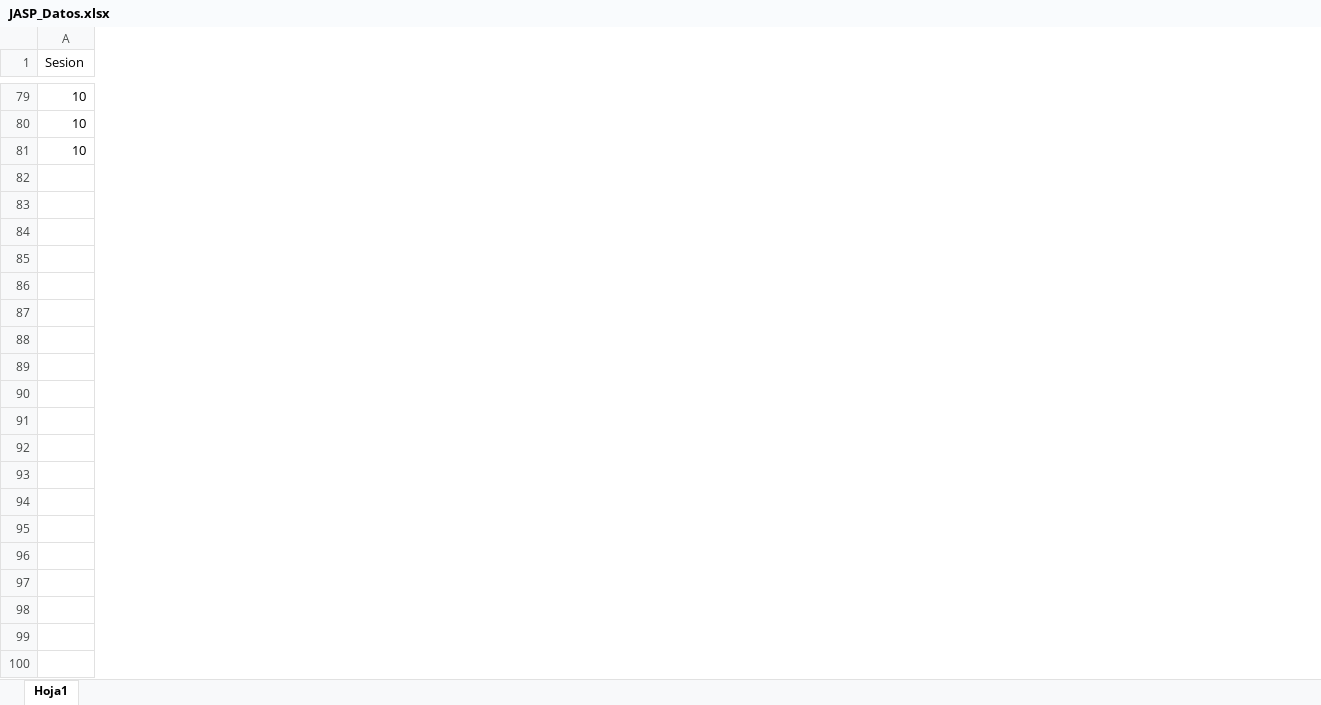
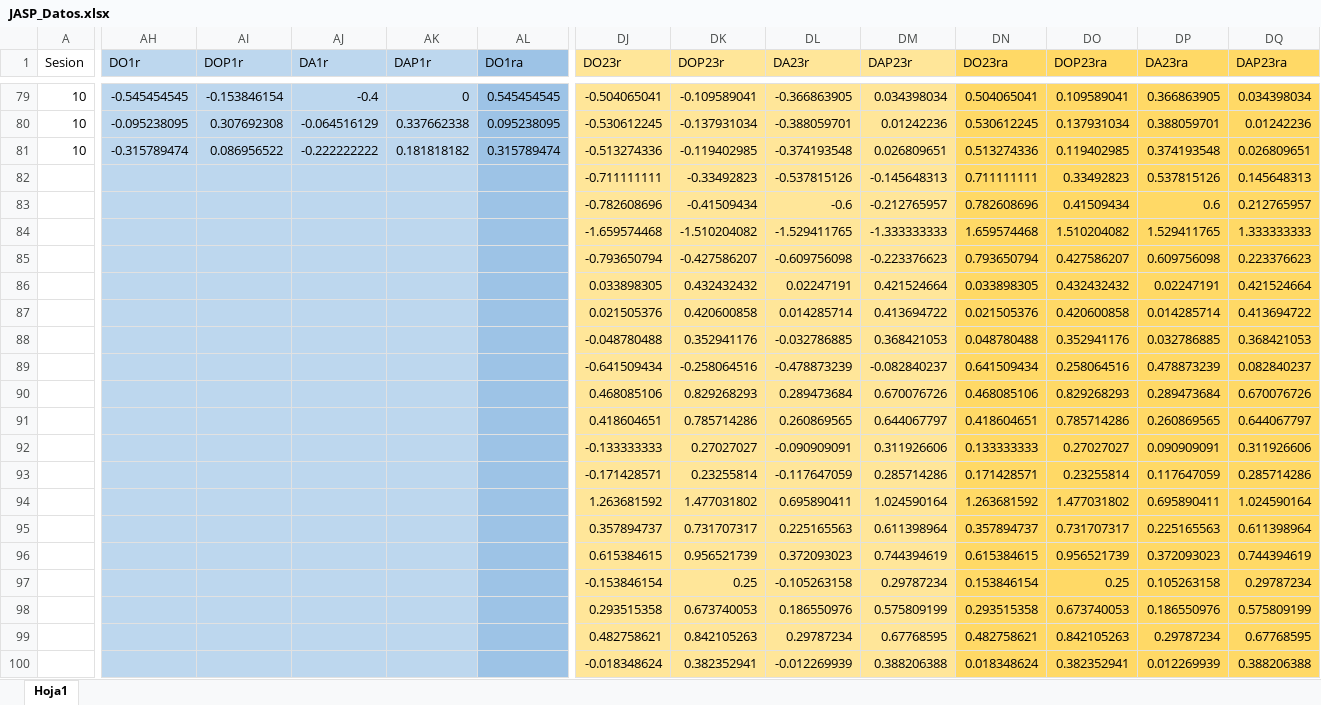
Before and after one commit to JaimeIsFar/Jaime_Lab25, an Excel workbook: Datos/JASP_Datos.xlsx, sheet Hoja1, drawn as a sheet; only a part is shown, gaps mark what is left out; values as stored, in another font and other column widths than the file's, no borders; rows hold the shown columns only; the diff covers the shown part only; the diff names each change by its address in the sheet, - before the commit and + after, or states it on an @@ line.

```diff
--- a/Datos/JASP_Datos.xlsx (sheet Hoja1)
+++ b/Datos/JASP_Datos.xlsx (sheet Hoja1)
+column AH (DO1r), rows 79-81: -0.545454545 | -0.095238095 | -0.315789474
+column AI (DOP1r), rows 79-81: -0.153846154 | 0.307692308 | 0.086956522
+column AJ (DA1r), rows 79-81: -0.4 | -0.064516129 | -0.222222222
+column AK (DAP1r), rows 79-81: 0 | 0.337662338 | 0.181818182
+column AL (DO1ra), rows 79-81: 0.545454545 | 0.095238095 | 0.315789474
+column DJ (DO23r), rows 79-81: -0.504065041 | -0.530612245 | -0.513274336
+column DK (DOP23r), rows 79-81: -0.109589041 | -0.137931034 | -0.119402985
+column DL (DA23r), rows 79-81: -0.366863905 | -0.388059701 | -0.374193548
+column DM (DAP23r), rows 79-81: 0.034398034 | 0.01242236 | 0.026809651
+column DN (DO23ra), rows 79-81: 0.504065041 | 0.530612245 | 0.513274336
+column DO (DOP23ra), rows 79-81: 0.109589041 | 0.137931034 | 0.119402985
+column DP (DA23ra), rows 79-81: 0.366863905 | 0.388059701 | 0.374193548
+column DQ (DAP23ra), rows 79-81: 0.034398034 | 0.01242236 | 0.026809651
+row 82:  |  |  |  |  |  | -0.711111111 | -0.33492823 | -0.537815126 | -0.145648313 | 0.711111111 | 0.33492823 | 0.537815126 | 0.145648313
+row 83:  |  |  |  |  |  | -0.782608696 | -0.41509434 | -0.6 | -0.212765957 | 0.782608696 | 0.41509434 | 0.6 | 0.212765957
+row 84:  |  |  |  |  |  | -1.659574468 | -1.510204082 | -1.529411765 | -1.333333333 | 1.659574468 | 1.510204082 | 1.529411765 | 1.333333333
+row 85:  |  |  |  |  |  | -0.793650794 | -0.427586207 | -0.609756098 | -0.223376623 | 0.793650794 | 0.427586207 | 0.609756098 | 0.223376623
+row 86:  |  |  |  |  |  | 0.033898305 | 0.432432432 | 0.02247191 | 0.421524664 | 0.033898305 | 0.432432432 | 0.02247191 | 0.421524664
+row 87:  |  |  |  |  |  | 0.021505376 | 0.420600858 | 0.014285714 | 0.413694722 | 0.021505376 | 0.420600858 | 0.014285714 | 0.413694722
+row 88:  |  |  |  |  |  | -0.048780488 | 0.352941176 | -0.032786885 | 0.368421053 | 0.048780488 | 0.352941176 | 0.032786885 | 0.368421053
+row 89:  |  |  |  |  |  | -0.641509434 | -0.258064516 | -0.478873239 | -0.082840237 | 0.641509434 | 0.258064516 | 0.478873239 | 0.082840237
+row 90:  |  |  |  |  |  | 0.468085106 | 0.829268293 | 0.289473684 | 0.670076726 | 0.468085106 | 0.829268293 | 0.289473684 | 0.670076726
+row 91:  |  |  |  |  |  | 0.418604651 | 0.785714286 | 0.260869565 | 0.644067797 | 0.418604651 | 0.785714286 | 0.260869565 | 0.644067797
+row 92:  |  |  |  |  |  | -0.133333333 | 0.27027027 | -0.090909091 | 0.311926606 | 0.133333333 | 0.27027027 | 0.090909091 | 0.311926606
+row 93:  |  |  |  |  |  | -0.171428571 | 0.23255814 | -0.117647059 | 0.285714286 | 0.171428571 | 0.23255814 | 0.117647059 | 0.285714286
+row 94:  |  |  |  |  |  | 1.263681592 | 1.477031802 | 0.695890411 | 1.024590164 | 1.263681592 | 1.477031802 | 0.695890411 | 1.024590164
+row 95:  |  |  |  |  |  | 0.357894737 | 0.731707317 | 0.225165563 | 0.611398964 | 0.357894737 | 0.731707317 | 0.225165563 | 0.611398964
+row 96:  |  |  |  |  |  | 0.615384615 | 0.956521739 | 0.372093023 | 0.744394619 | 0.615384615 | 0.956521739 | 0.372093023 | 0.744394619
+row 97:  |  |  |  |  |  | -0.153846154 | 0.25 | -0.105263158 | 0.29787234 | 0.153846154 | 0.25 | 0.105263158 | 0.29787234
+row 98:  |  |  |  |  |  | 0.293515358 | 0.673740053 | 0.186550976 | 0.575809199 | 0.293515358 | 0.673740053 | 0.186550976 | 0.575809199
+row 99:  |  |  |  |  |  | 0.482758621 | 0.842105263 | 0.29787234 | 0.67768595 | 0.482758621 | 0.842105263 | 0.29787234 | 0.67768595
+row 100:  |  |  |  |  |  | -0.018348624 | 0.382352941 | -0.012269939 | 0.388206388 | 0.018348624 | 0.382352941 | 0.012269939 | 0.388206388
```
Also changed, not shown: 61 added rows and 19 added columns elsewhere in this sheet, formulas that keep their value, Datos/JASP_Datos_r3.xlsx, 7 other files.
